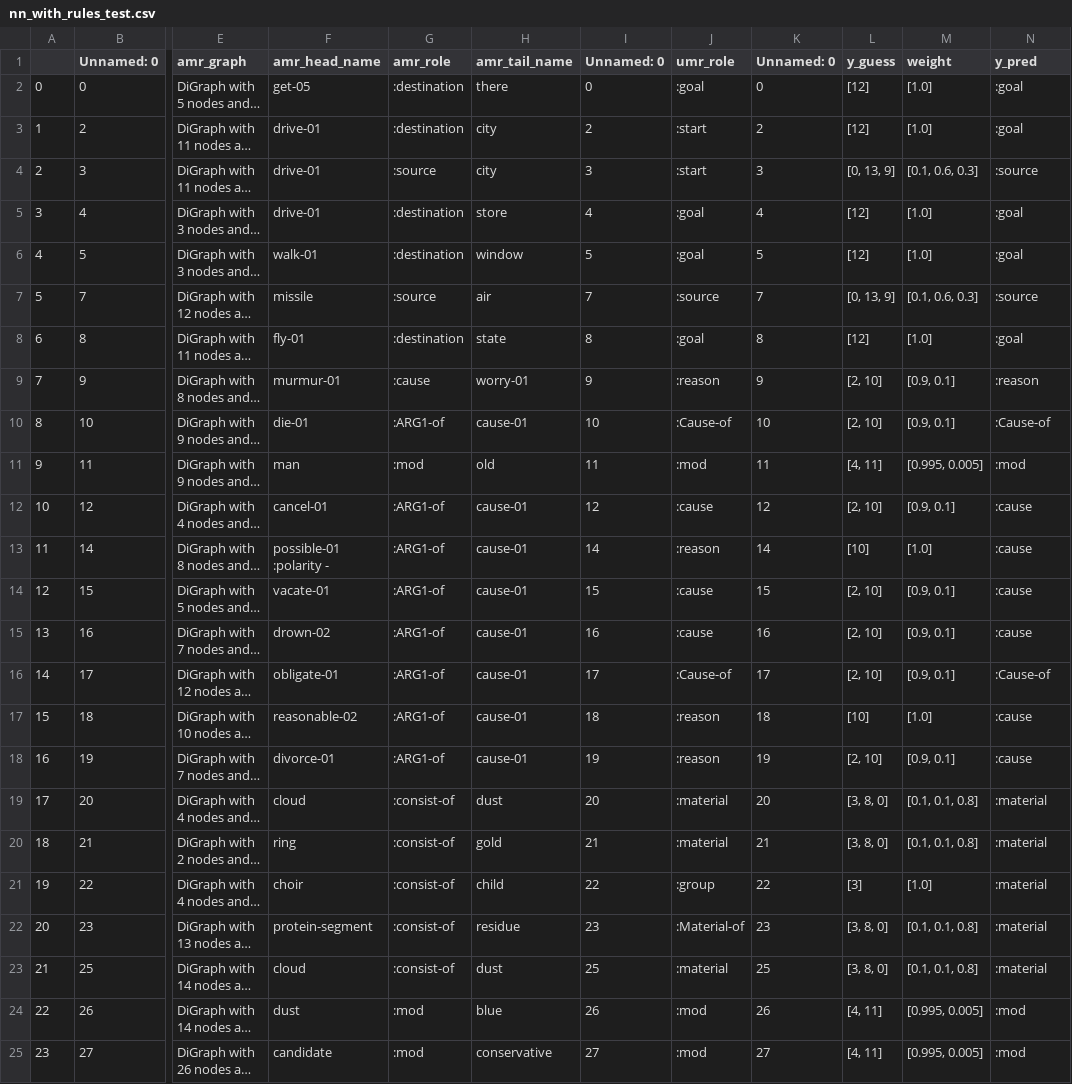
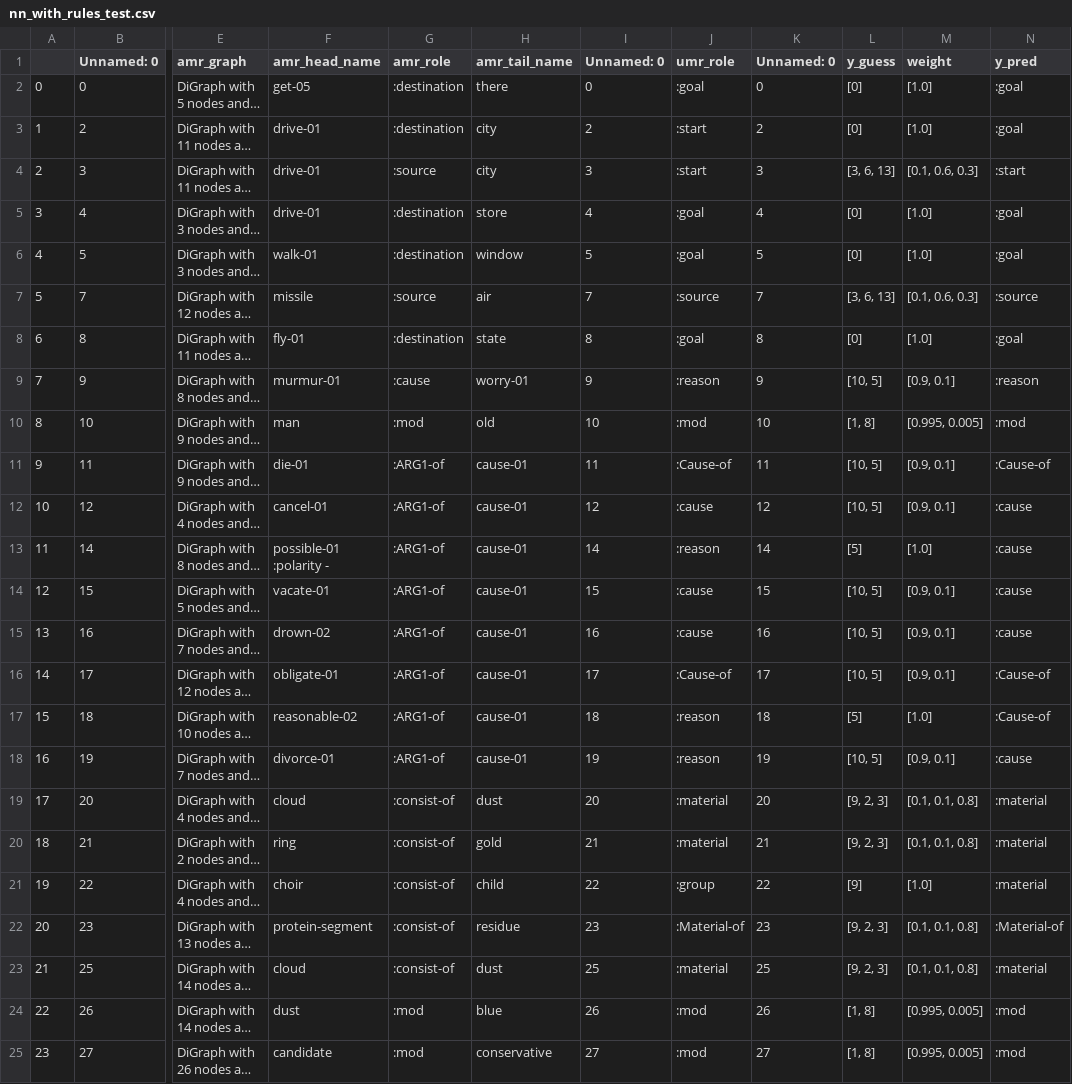
Before and after one commit to clairepost/AMRtoUMR, a CSV file: nn_with_rules_test.csv, drawn as a sheet; only a part is shown, gaps mark what is left out; long unchanged cells end in …; the diff covers the shown part only; the diff names each change by its address in the sheet, - before the commit and + after, or states it on an @@ line.

```diff
--- a/nn_with_rules_test.csv
+++ b/nn_with_rules_test.csv
-L2:L3 (y_guess): [12]
+L2:L3 (y_guess): [0]
-L4 (y_guess): [0, 13, 9]
+L4 (y_guess): [3, 6, 13]
-N4 (y_pred): :source
+N4 (y_pred): :start
-L5:L6 (y_guess): [12]
+L5:L6 (y_guess): [0]
-L7 (y_guess): [0, 13, 9]
+L7 (y_guess): [3, 6, 13]
-L8 (y_guess): [12]
+L8 (y_guess): [0]
-L9 (y_guess): [2, 10]
+L9 (y_guess): [10, 5]
-F10 (amr_head_name): die-01
+F10 (amr_head_name): man
-G10 (amr_role): :ARG1-of
+G10 (amr_role): :mod
-H10 (amr_tail_name): cause-01
+H10 (amr_tail_name): old
-J10 (umr_role): :Cause-of
+J10 (umr_role): :mod
-L10 (y_guess): [2, 10]
+L10 (y_guess): [1, 8]
-M10 (weight): [0.9, 0.1]
+M10 (weight): [0.995, 0.005]
-N10 (y_pred): :Cause-of
+N10 (y_pred): :mod
-F11 (amr_head_name): man
+F11 (amr_head_name): die-01
-G11 (amr_role): :mod
+G11 (amr_role): :ARG1-of
-H11 (amr_tail_name): old
+H11 (amr_tail_name): cause-01
-J11 (umr_role): :mod
+J11 (umr_role): :Cause-of
-L11 (y_guess): [4, 11]
+L11 (y_guess): [10, 5]
-M11 (weight): [0.995, 0.005]
+M11 (weight): [0.9, 0.1]
-N11 (y_pred): :mod
+N11 (y_pred): :Cause-of
-L12 (y_guess): [2, 10]
+L12 (y_guess): [10, 5]
-L13 (y_guess): [10]
+L13 (y_guess): [5]
-L14:L16 (y_guess): [2, 10]
+L14:L16 (y_guess): [10, 5]
-L17 (y_guess): [10]
+L17 (y_guess): [5]
-N17 (y_pred): :cause
+N17 (y_pred): :Cause-of
-L18 (y_guess): [2, 10]
+L18 (y_guess): [10, 5]
-L19:L20 (y_guess): [3, 8, 0]
+L19:L20 (y_guess): [9, 2, 3]
-L21 (y_guess): [3]
+L21 (y_guess): [9]
-L22:L23 (y_guess): [3, 8, 0]
+L22:L23 (y_guess): [9, 2, 3]
-N22 (y_pred): :material
+N22 (y_pred): :Material-of
-L24:L25 (y_guess): [4, 11]
+L24:L25 (y_guess): [1, 8]
```
Also changed, not shown: 55 edited cells elsewhere in this file, rules_test.csv, training_data_splits.csv, 2 other files.
